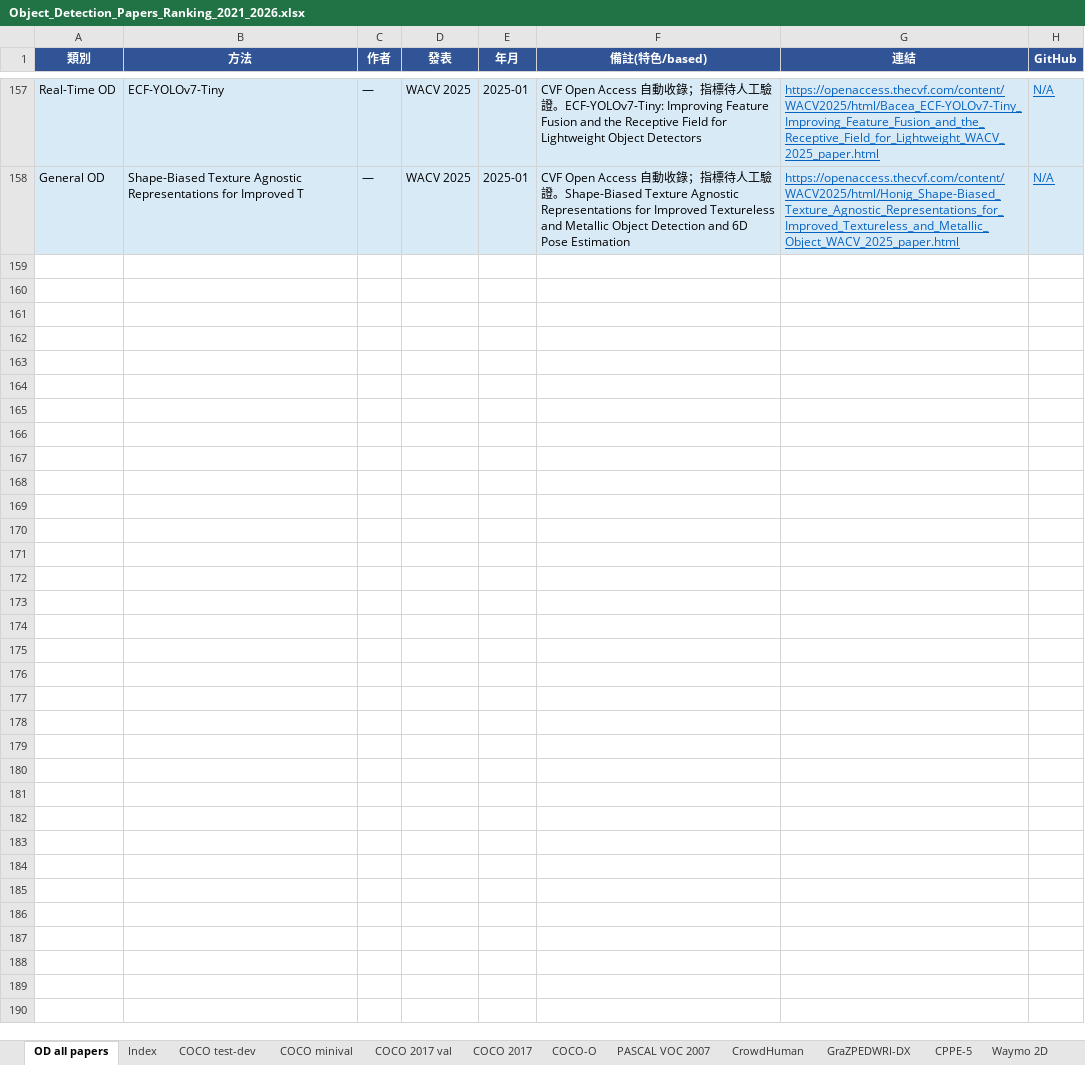
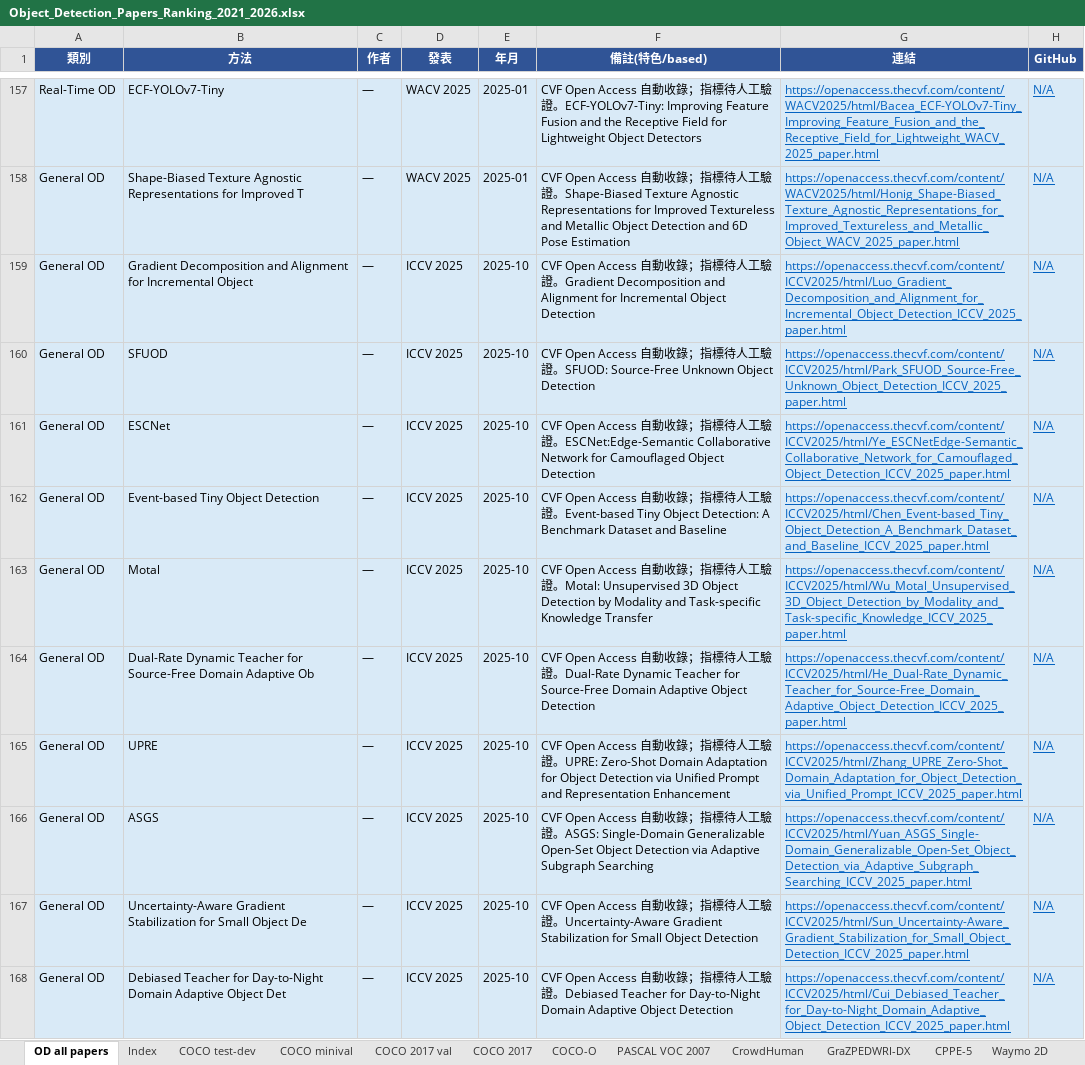
Before and after one commit to 112378074/NTUT-IVI-Lab--SOTA-Literature-Viewer, an Excel workbook: Object_Detection_Papers_Ranking_2021_2026.xlsx, sheet OD all papers, drawn as a sheet; only a part is shown, gaps mark what is left out; values as stored, in another font and other column widths than the file's, no borders; the diff covers the shown part only; the diff names each change by its address in the sheet, - before the commit and + after, or states it on an @@ line.

Commit message:
auto: +1 AD / +0 OD / +0 CLS / +0 AS / +122 CVF papers (2026-05-21)

```diff
--- a/Object_Detection_Papers_Ranking_2021_2026.xlsx (sheet OD all papers)
+++ b/Object_Detection_Papers_Ranking_2021_2026.xlsx (sheet OD all papers)
+row 159: General OD | Gradient Decomposition and Alignment for Incremental Object | — | ICCV 2025 | 2025-10 | CVF Open Access 自動收錄；指標待人工驗證。Gradient Decomposition and Alignment for Incremental Object Detection | https://openaccess.thecvf.com/content/ICCV2025/html/Luo_Gradient_Decomposition_and_Alignment_for_Incremental_Object_Detection_ICCV_2025_paper.html | N/A
+row 160: General OD | SFUOD | — | ICCV 2025 | 2025-10 | CVF Open Access 自動收錄；指標待人工驗證。SFUOD: Source-Free Unknown Object Detection | https://openaccess.thecvf.com/content/ICCV2025/html/Park_SFUOD_Source-Free_Unknown_Object_Detection_ICCV_2025_paper.html | N/A
+row 161: General OD | ESCNet | — | ICCV 2025 | 2025-10 | CVF Open Access 自動收錄；指標待人工驗證。ESCNet:Edge-Semantic Collaborative Network for Camouflaged Object Detection | https://openaccess.thecvf.com/content/ICCV2025/html/Ye_ESCNetEdge-Semantic_Collaborative_Network_for_Camouflaged_Object_Detection_ICCV_2025_paper.html | N/A
+row 162: General OD | Event-based Tiny Object Detection | — | ICCV 2025 | 2025-10 | CVF Open Access 自動收錄；指標待人工驗證。Event-based Tiny Object Detection: A Benchmark Dataset and Baseline | https://openaccess.thecvf.com/content/ICCV2025/html/Chen_Event-based_Tiny_Object_Detection_A_Benchmark_Dataset_and_Baseline_ICCV_2025_paper.html | N/A
+row 163: General OD | Motal | — | ICCV 2025 | 2025-10 | CVF Open Access 自動收錄；指標待人工驗證。Motal: Unsupervised 3D Object Detection by Modality and Task-specific Knowledge Transfer | https://openaccess.thecvf.com/content/ICCV2025/html/Wu_Motal_Unsupervised_3D_Object_Detection_by_Modality_and_Task-specific_Knowledge_ICCV_2025_paper.html | N/A
+row 164: General OD | Dual-Rate Dynamic Teacher for Source-Free Domain Adaptive Ob | — | ICCV 2025 | 2025-10 | CVF Open Access 自動收錄；指標待人工驗證。Dual-Rate Dynamic Teacher for Source-Free Domain Adaptive Object Detection | https://openaccess.thecvf.com/content/ICCV2025/html/He_Dual-Rate_Dynamic_Teacher_for_Source-Free_Domain_Adaptive_Object_Detection_ICCV_2025_paper.html | N/A
+row 165: General OD | UPRE | — | ICCV 2025 | 2025-10 | CVF Open Access 自動收錄；指標待人工驗證。UPRE: Zero-Shot Domain Adaptation for Object Detection via Unified Prompt and Representation Enhancement | https://openaccess.thecvf.com/content/ICCV2025/html/Zhang_UPRE_Zero-Shot_Domain_Adaptation_for_Object_Detection_via_Unified_Prompt_ICCV_2025_paper.html | N/A
+row 166: General OD | ASGS | — | ICCV 2025 | 2025-10 | CVF Open Access 自動收錄；指標待人工驗證。ASGS: Single-Domain Generalizable Open-Set Object Detection via Adaptive Subgraph Searching | https://openaccess.thecvf.com/content/ICCV2025/html/Yuan_ASGS_Single-Domain_Generalizable_Open-Set_Object_Detection_via_Adaptive_Subgraph_Searching_ICCV_2025_paper.html | N/A
+row 167: General OD | Uncertainty-Aware Gradient Stabilization for Small Object De | — | ICCV 2025 | 2025-10 | CVF Open Access 自動收錄；指標待人工驗證。Uncertainty-Aware Gradient Stabilization for Small Object Detection | https://openaccess.thecvf.com/content/ICCV2025/html/Sun_Uncertainty-Aware_Gradient_Stabilization_for_Small_Object_Detection_ICCV_2025_paper.html | N/A
+row 168: General OD | Debiased Teacher for Day-to-Night Domain Adaptive Object Det | — | ICCV 2025 | 2025-10 | CVF Open Access 自動收錄；指標待人工驗證。Debiased Teacher for Day-to-Night Domain Adaptive Object Detection | https://openaccess.thecvf.com/content/ICCV2025/html/Cui_Debiased_Teacher_for_Day-to-Night_Domain_Adaptive_Object_Detection_ICCV_2025_paper.html | N/A
```
Also changed, not shown: 69 added rows elsewhere in this sheet, AnomalyDetection_Papers_Summary_v10_20260425.xlsx, Image_Classification_Papers_Ranking_2021_2026.xlsx, 4 other files.
